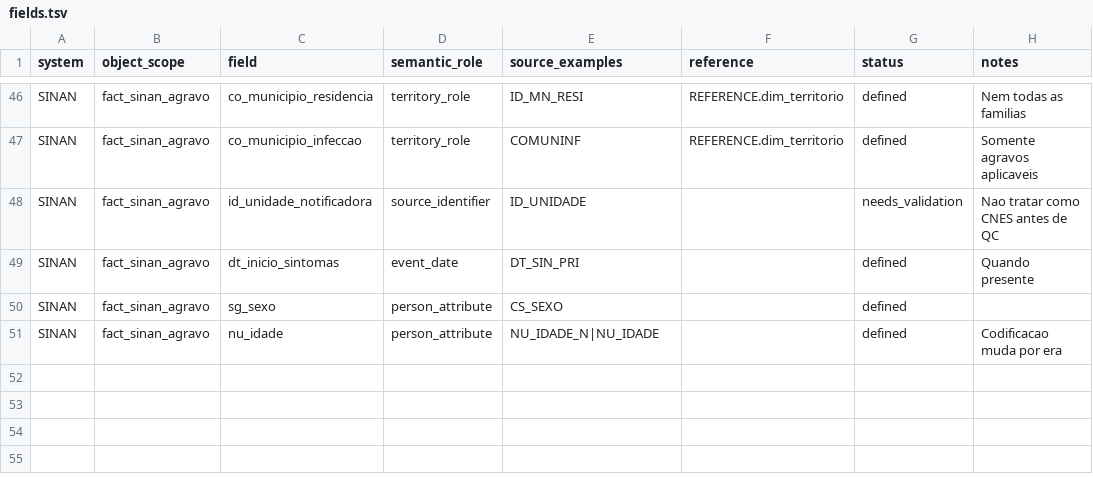
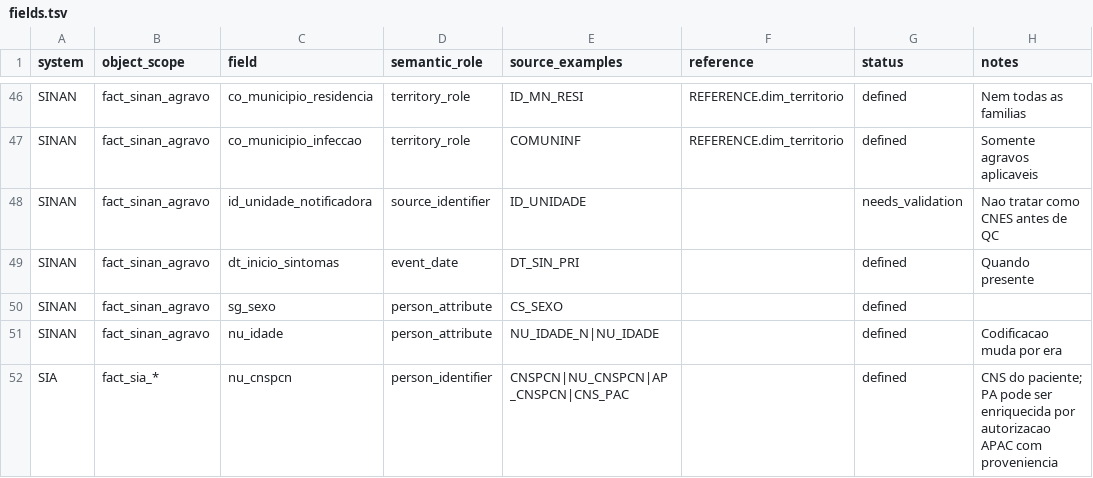
Before and after one commit to LabXiabr/curadoria_dados_sus, a TSV file: catalog/fields.tsv, drawn as a sheet; only a part is shown, gaps mark what is left out; the diff names each change by its address in the sheet, - before the commit and + after, or states it on an @@ line.

Commit message:
feat(sia): registra CNSPCN no modelo canonico

```diff
--- a/catalog/fields.tsv
+++ b/catalog/fields.tsv
+row 52: SIA | fact_sia_* | nu_cnspcn | person_identifier | CNSPCN|NU_CNSPCN|AP_CNSPCN|CNS_PAC |  | defined | CNS do paciente; PA pode ser enriquecida por autorizacao APAC com proveniencia
```
